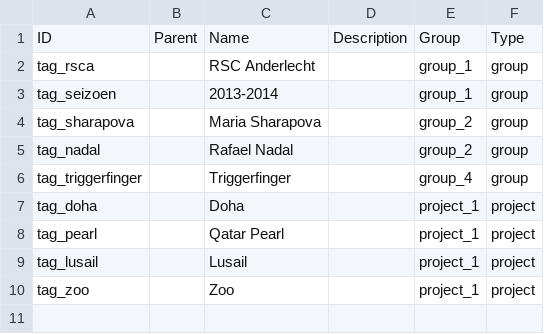
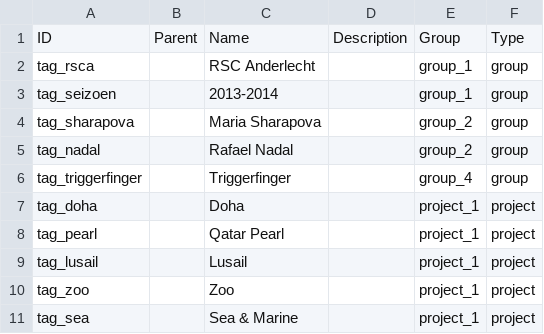
Before and after one commit to capacity4dev/capacity4more, a CSV file: capacity4more/modules/c4m/demo/c4m_demo_content/csv/taxonomy_term/c4m_vocab_tag.csv, drawn as a sheet; the diff names each change by its address in the sheet, - before the commit and + after, or states it on an @@ line.

Commit message:
Create dummy documents content

```diff
--- a/capacity4more/modules/c4m/demo/c4m_demo_content/csv/taxonomy_term/c4m_vocab_tag.csv
+++ b/capacity4more/modules/c4m/demo/c4m_demo_content/csv/taxonomy_term/c4m_vocab_tag.csv
+row 11: tag_sea |  | Sea & Marine |  | project_1 | project
```
Also changed, not shown: 6 other files.
